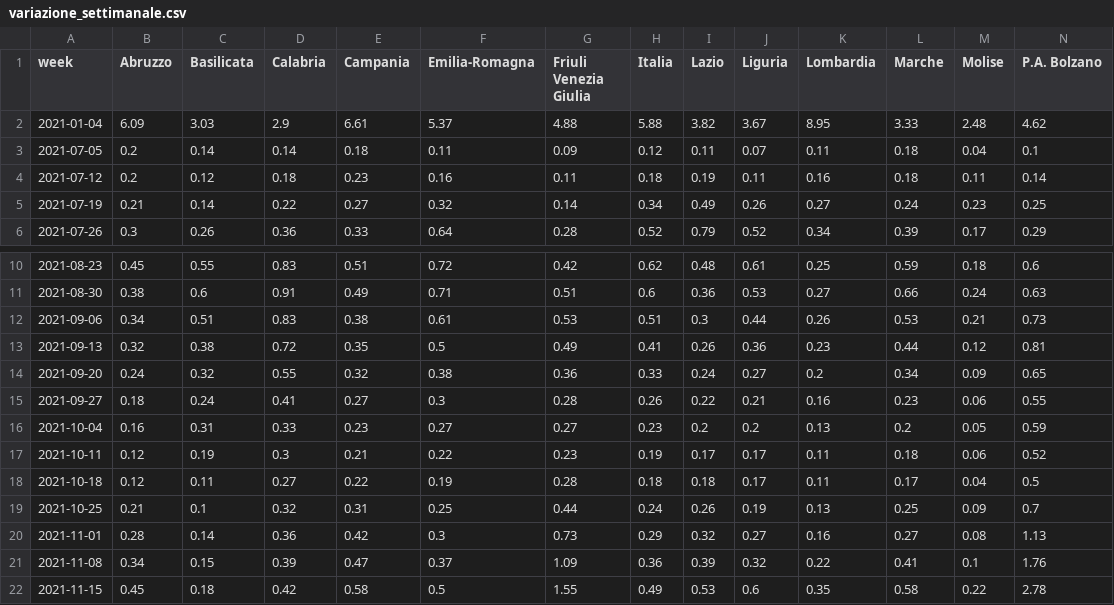
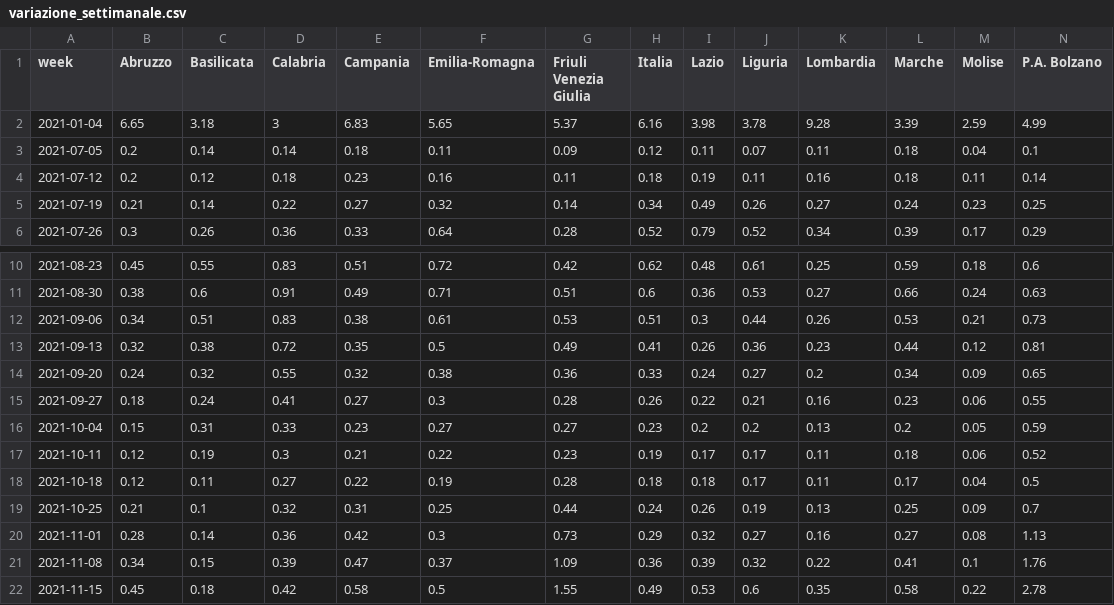
Before and after one commit to Data-Network-Lab/indicatore_zona_gialla, a CSV file: data/graph-data/variazione_settimanale.csv, drawn as a sheet; only a part is shown, gaps mark what is left out; removed rows and columns are numbered as before the commit, all else as after; rows hold the shown columns only; the diff names each change by its address in the sheet, - before the commit and + after, or states it on an @@ line.

```diff
--- a/data/graph-data/variazione_settimanale.csv
+++ b/data/graph-data/variazione_settimanale.csv
-row 2: 2021-01-04 | 6.09 | 3.03 | 2.9 | 6.61 | 5.37 | 4.88 | 5.88 | 3.82 | 3.67 | 8.95 | 3.33 | 2.48 | 4.62
+row 2: 2021-01-04 | 6.65 | 3.18 | 3 | 6.83 | 5.65 | 5.37 | 6.16 | 3.98 | 3.78 | 9.28 | 3.39 | 2.59 | 4.99
-B16 (Abruzzo): 0.16
+B16 (Abruzzo): 0.15
```
Also changed, not shown: data/graph-data/scatterplot.csv, data/graph-data/tabella_semplice.csv, 3 other files.
